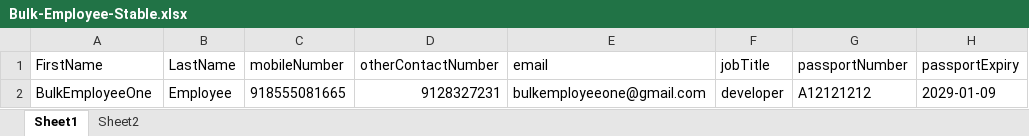
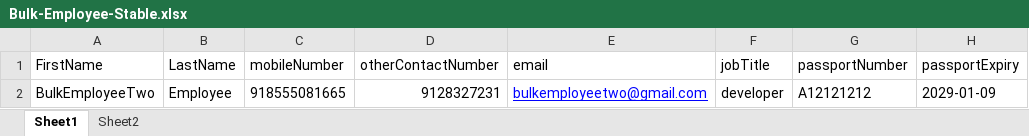
Before and after one commit to StratosAuto/StratosAutomation, an Excel workbook: Auto-IT/Bulk-Employee-Stable.xlsx, sheet Sheet1, drawn as a sheet; only a part is shown; values as stored, in another font and other column widths than the file's, no borders; the diff names each change by its address in the sheet, - before the commit and + after, or states it on an @@ line.

```diff
--- a/Auto-IT/Bulk-Employee-Stable.xlsx (sheet Sheet1)
+++ b/Auto-IT/Bulk-Employee-Stable.xlsx (sheet Sheet1)
-A2 (FirstName): BulkEmployeeOne
+A2 (FirstName): BulkEmployeeTwo
-E2 (email): bulkemployeeone@gmail.com
+E2 (email): bulkemployeetwo@gmail.com
@@ E2 underline: off → on, text colour: black → #0000FF @@
```
Also changed, not shown: 5 other files.
